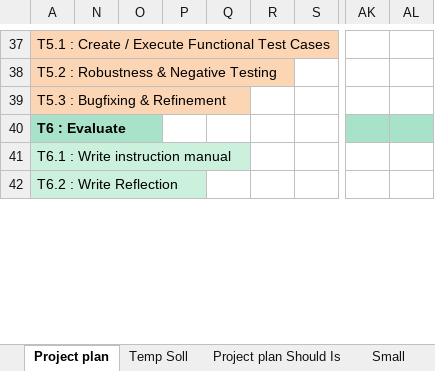
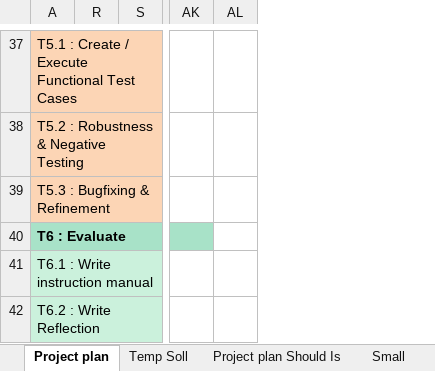
Before and after one commit to Josiah-Spilker/IPA-2026-Josiah-Spilker, an Excel workbook: Gantt Zeitplan Josiah Spilker.xlsx, sheet Project plan, drawn as a sheet; only a part is shown, gaps mark what is left out; values as stored, in another font and other column widths than the file's, no borders; the diff covers the shown part only; the diff names each change by its address in the sheet, - before the commit and + after, or states it on an @@ line.

```diff
--- a/Gantt Zeitplan Josiah Spilker.xlsx (sheet Project plan)
+++ b/Gantt Zeitplan Josiah Spilker.xlsx (sheet Project plan)
@@ column N hidden, empty @@
@@ column O hidden, empty @@
@@ column P hidden, empty @@
@@ column Q hidden, empty @@
-AL40 fill: #A8E2C8
+AL40 fill: none
```
Also changed, not shown: 1 removed row, 20 hidden or unhidden rows and cell formats elsewhere in this sheet, sheet Project plan Should Is, sheet Temp Soll, 2 other files.
